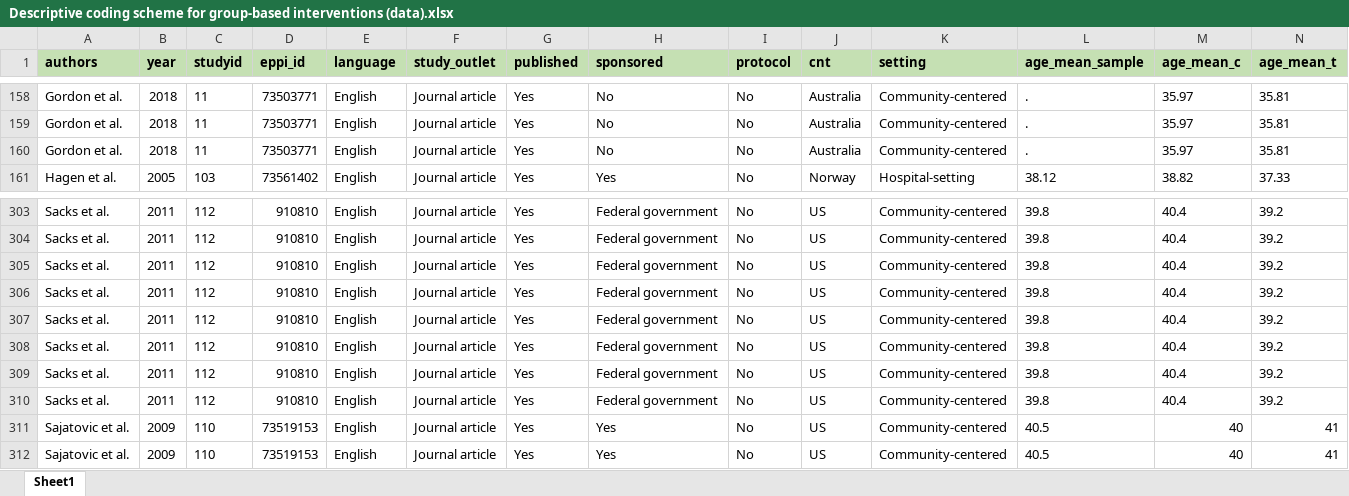
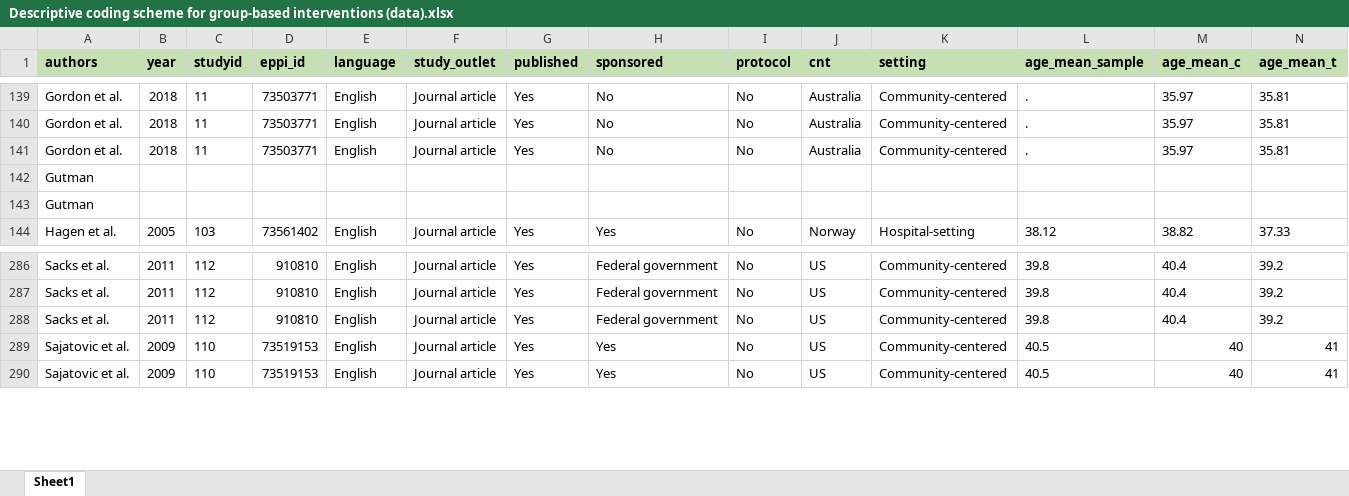
Before and after one commit to MikkelVembye/Group-based-interventions, an Excel workbook: ES calc/Descriptive coding scheme for group-based interventions (data).xlsx, sheet Sheet1, drawn as a sheet; only a part is shown, gaps mark what is left out; values as stored, in another font and other column widths than the file's, no borders; removed rows and columns are numbered as before the commit, all else as after; rows hold the shown columns only; the diff covers the shown part only; the diff names each change by its address in the sheet, - before the commit and + after, or states it on an @@ line.

```diff
--- a/ES calc/Descriptive coding scheme for group-based interventions (data).xlsx (sheet Sheet1)
+++ b/ES calc/Descriptive coding scheme for group-based interventions (data).xlsx (sheet Sheet1)
+row 142: Gutman
+row 143: Gutman
-row 305: Sacks et al. | 2011 | 112 | 910810 | English | Journal article | Yes | Federal government | No | US | Community-centered | 39.8 | 40.4 | 39.2
-row 306: Sacks et al. | 2011 | 112 | 910810 | English | Journal article | Yes | Federal government | No | US | Community-centered | 39.8 | 40.4 | 39.2
-row 307: Sacks et al. | 2011 | 112 | 910810 | English | Journal article | Yes | Federal government | No | US | Community-centered | 39.8 | 40.4 | 39.2
-row 308: Sacks et al. | 2011 | 112 | 910810 | English | Journal article | Yes | Federal government | No | US | Community-centered | 39.8 | 40.4 | 39.2
-row 309: Sacks et al. | 2011 | 112 | 910810 | English | Journal article | Yes | Federal government | No | US | Community-centered | 39.8 | 40.4 | 39.2
```
Also changed, not shown: 19 removed rows elsewhere in this sheet.
